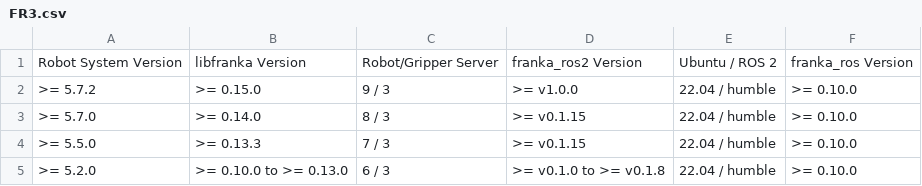
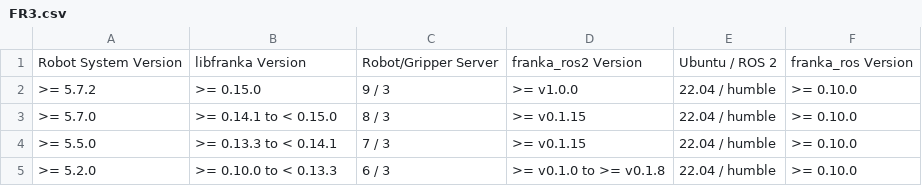
Before and after one commit to frankaemika/docs, a CSV file: source/_static/compatibility_data/FR3.csv, drawn as a sheet.

Commit message:
fix: compatibility clearer versions

```diff
--- a/source/_static/compatibility_data/FR3.csv
+++ b/source/_static/compatibility_data/FR3.csv
@@ -2,4 +2,4 @@ Robot System Version,libfranka Version,Robot/Gripper Server,franka_ros2 Version,
 >= 5.7.2,>= 0.15.0,9 / 3,>= v1.0.0,22.04 / humble,>= 0.10.0
->= 5.7.0,>= 0.14.0,8 / 3,>= v0.1.15,22.04 / humble,>= 0.10.0
->= 5.5.0,>= 0.13.3,7 / 3,">= v0.1.15",22.04 / humble,>= 0.10.0
->= 5.2.0,">= 0.10.0 to >= 0.13.0",6 / 3,">= v0.1.0 to >= v0.1.8",22.04 / humble,>= 0.10.0
+>= 5.7.0,">= 0.14.1 to < 0.15.0",8 / 3,>= v0.1.15,22.04 / humble,>= 0.10.0
+>= 5.5.0,">= 0.13.3 to < 0.14.1",7 / 3,">= v0.1.15",22.04 / humble,>= 0.10.0
+>= 5.2.0,">= 0.10.0 to < 0.13.3",6 / 3,">= v0.1.0 to >= v0.1.8",22.04 / humble,>= 0.10.0
```
